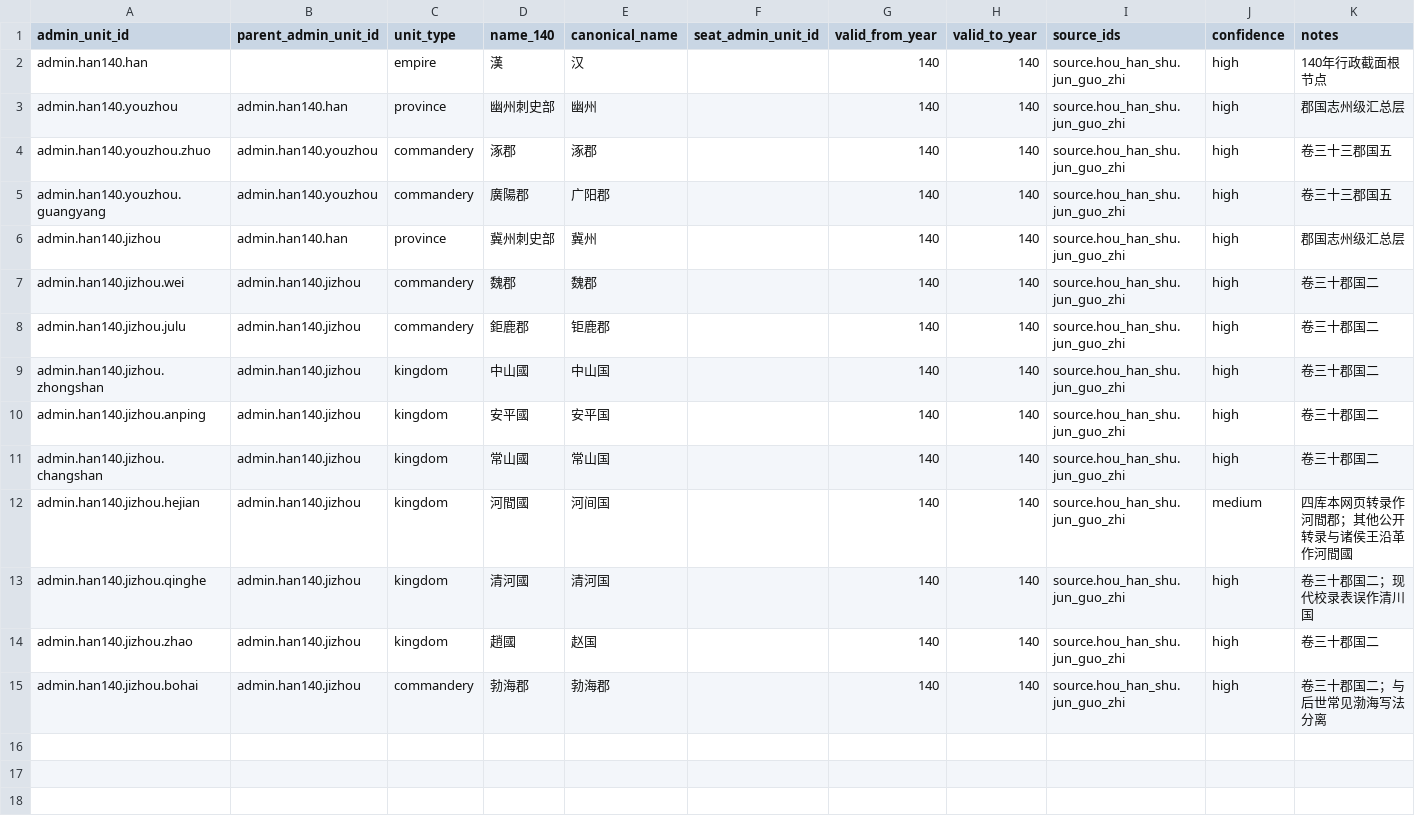
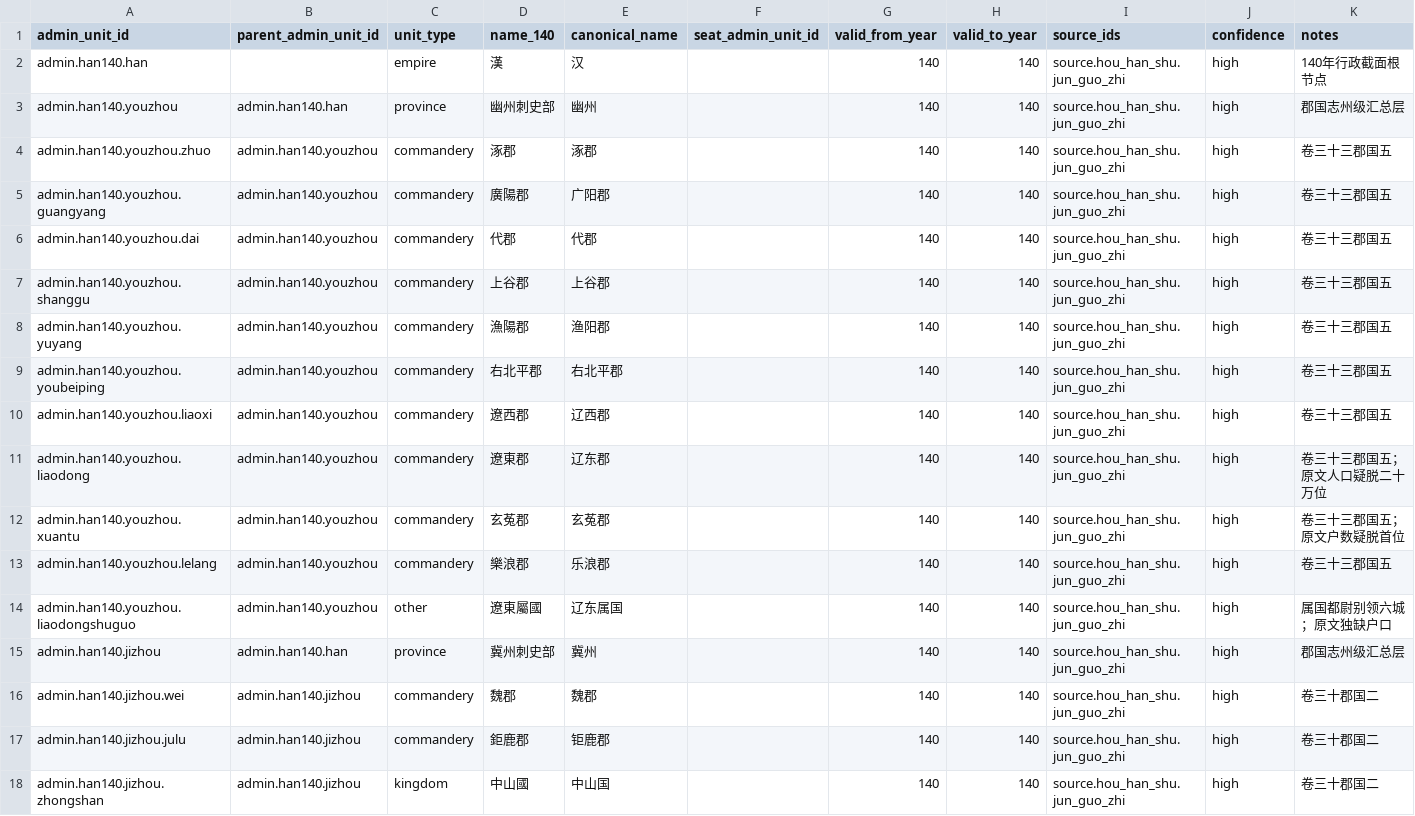
Before and after one commit to xiwenxuan/MandateOfHeroes, a CSV file: Data/HistoricalPopulation/han_140_administrative_units.csv, drawn as a sheet; only a part is shown; the shorter side is filled out with more unchanged rows.

```diff
--- a/Data/HistoricalPopulation/han_140_administrative_units.csv
+++ b/Data/HistoricalPopulation/han_140_administrative_units.csv
@@ -5,2 +5,11 @@ admin.han140.youzhou.zhuo,admin.han140.youzhou,commandery,涿郡,涿郡,,140,140
 admin.han140.youzhou.guangyang,admin.han140.youzhou,commandery,廣陽郡,广阳郡,,140,140,source.hou_han_shu.jun_guo_zhi,high,卷三十三郡国五
+admin.han140.youzhou.dai,admin.han140.youzhou,commandery,代郡,代郡,,140,140,source.hou_han_shu.jun_guo_zhi,high,卷三十三郡国五
+admin.han140.youzhou.shanggu,admin.han140.youzhou,commandery,上谷郡,上谷郡,,140,140,source.hou_han_shu.jun_guo_zhi,high,卷三十三郡国五
+admin.han140.youzhou.yuyang,admin.han140.youzhou,commandery,漁陽郡,渔阳郡,,140,140,source.hou_han_shu.jun_guo_zhi,high,卷三十三郡国五
+admin.han140.youzhou.youbeiping,admin.han140.youzhou,commandery,右北平郡,右北平郡,,140,140,source.hou_han_shu.jun_guo_zhi,high,卷三十三郡国五
+admin.han140.youzhou.liaoxi,admin.han140.youzhou,commandery,遼西郡,辽西郡,,140,140,source.hou_han_shu.jun_guo_zhi,high,卷三十三郡国五
+admin.han140.youzhou.liaodong,admin.han140.youzhou,commandery,遼東郡,辽东郡,,140,140,source.hou_han_shu.jun_guo_zhi,high,卷三十三郡国五；原文人口疑脱二十万位
+admin.han140.youzhou.xuantu,admin.han140.youzhou,commandery,玄菟郡,玄菟郡,,140,140,source.hou_han_shu.jun_guo_zhi,high,卷三十三郡国五；原文户数疑脱首位
+admin.han140.youzhou.lelang,admin.han140.youzhou,commandery,樂浪郡,乐浪郡,,140,140,source.hou_han_shu.jun_guo_zhi,high,卷三十三郡国五
+admin.han140.youzhou.liaodongshuguo,admin.han140.youzhou,other,遼東屬國,辽东属国,,140,140,source.hou_han_shu.jun_guo_zhi,high,属国都尉别领六城；原文独缺户口
 admin.han140.jizhou,admin.han140.han,province,冀州刺史部,冀州,,140,140,source.hou_han_shu.jun_guo_zhi,high,郡国志州级汇总层
```
Also changed, not shown: Data/HistoricalPopulation/han_140_population_records.csv, 6 other files.
